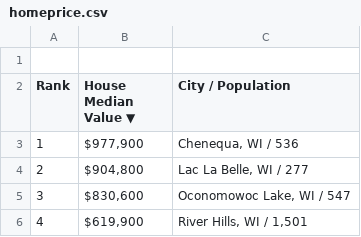
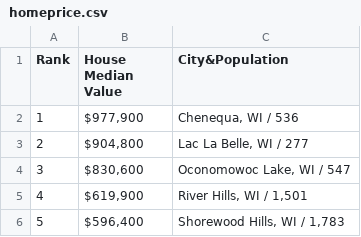
Before and after one commit to markstanl/Wisconsin-Family-Home-Finder, a CSV file: homeprice.csv, drawn as a sheet; only a part is shown; the shorter side is filled out with more unchanged rows.

Commit message:
Update homeprice.csv

```diff
--- a/homeprice.csv
+++ b/homeprice.csv
@@ -1,3 +1,2 @@
-"","",""
-"Rank","House Median Value ▼","City / Population"
+"Rank","House Median Value","City&Population"
 "1","$977,900","Chenequa, WI / 536"
```
